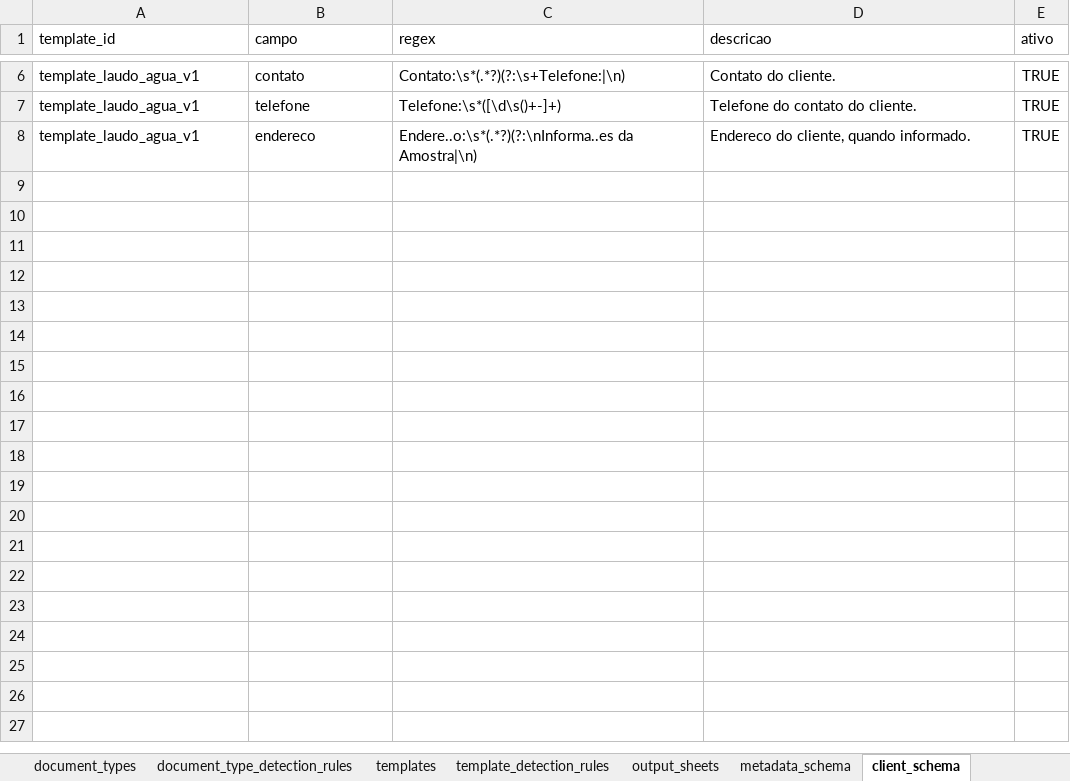
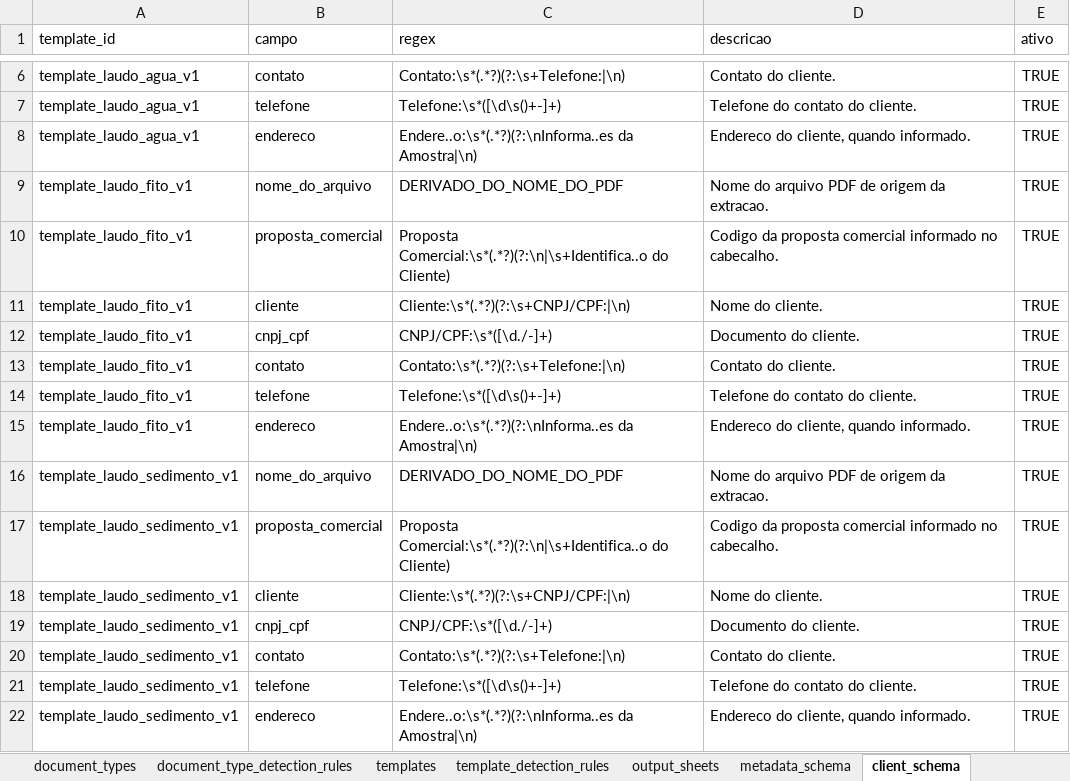
Before and after one commit to FranciscoAecom/harpia-pdf-extraction, an Excel workbook: config/taxonomy_config_v5.xlsx, sheet client_schema, drawn as a sheet; only a part is shown, gaps mark what is left out; values as stored, in another font and other column widths than the file's, no borders; the diff names each change by its address in the sheet, - before the commit and + after, or states it on an @@ line.

Commit message:
Replicate header schemas for fito and sediment templates

```diff
--- a/config/taxonomy_config_v5.xlsx (sheet client_schema)
+++ b/config/taxonomy_config_v5.xlsx (sheet client_schema)
+row 9: template_laudo_fito_v1 | nome_do_arquivo | DERIVADO_DO_NOME_DO_PDF | Nome do arquivo PDF de origem da extracao. | TRUE
+row 10: template_laudo_fito_v1 | proposta_comercial | Proposta Comercial:\s*(.*?)(?:\n|\s+Identifica..o do Cliente) | Codigo da proposta comercial informado no cabecalho. | TRUE
+row 11: template_laudo_fito_v1 | cliente | Cliente:\s*(.*?)(?:\s+CNPJ/CPF:|\n) | Nome do cliente. | TRUE
+row 12: template_laudo_fito_v1 | cnpj_cpf | CNPJ/CPF:\s*([\d./-]+) | Documento do cliente. | TRUE
+row 13: template_laudo_fito_v1 | contato | Contato:\s*(.*?)(?:\s+Telefone:|\n) | Contato do cliente. | TRUE
+row 14: template_laudo_fito_v1 | telefone | Telefone:\s*([\d\s()+-]+) | Telefone do contato do cliente. | TRUE
+row 15: template_laudo_fito_v1 | endereco | Endere..o:\s*(.*?)(?:\nInforma..es da Amostra|\n) | Endereco do cliente, quando informado. | TRUE
+row 16: template_laudo_sedimento_v1 | nome_do_arquivo | DERIVADO_DO_NOME_DO_PDF | Nome do arquivo PDF de origem da extracao. | TRUE
+row 17: template_laudo_sedimento_v1 | proposta_comercial | Proposta Comercial:\s*(.*?)(?:\n|\s+Identifica..o do Cliente) | Codigo da proposta comercial informado no cabecalho. | TRUE
+row 18: template_laudo_sedimento_v1 | cliente | Cliente:\s*(.*?)(?:\s+CNPJ/CPF:|\n) | Nome do cliente. | TRUE
+row 19: template_laudo_sedimento_v1 | cnpj_cpf | CNPJ/CPF:\s*([\d./-]+) | Documento do cliente. | TRUE
+row 20: template_laudo_sedimento_v1 | contato | Contato:\s*(.*?)(?:\s+Telefone:|\n) | Contato do cliente. | TRUE
+row 21: template_laudo_sedimento_v1 | telefone | Telefone:\s*([\d\s()+-]+) | Telefone do contato do cliente. | TRUE
+row 22: template_laudo_sedimento_v1 | endereco | Endere..o:\s*(.*?)(?:\nInforma..es da Amostra|\n) | Endereco do cliente, quando informado. | TRUE
```
Also changed, not shown: sheet sample_schema, sheet metadata_schema, 2 other files.
